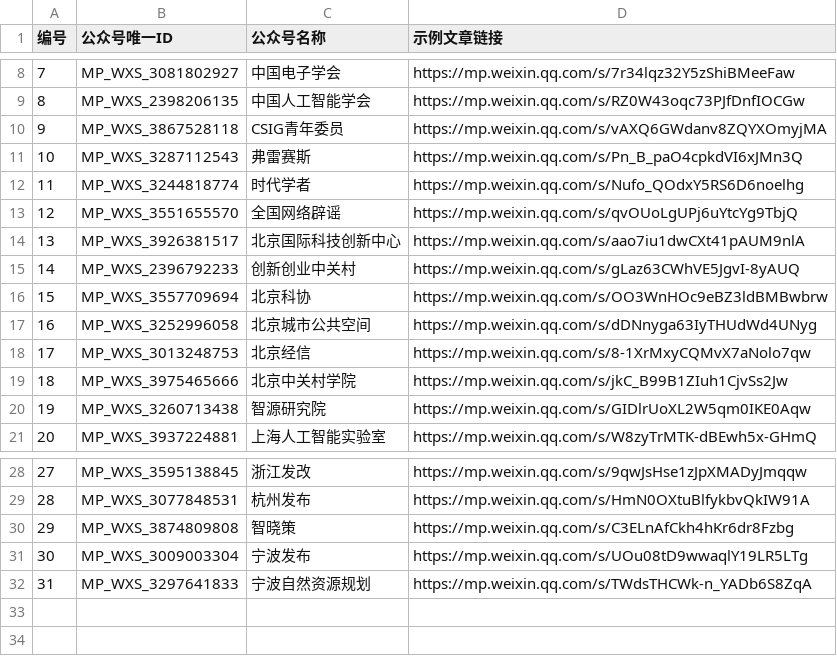
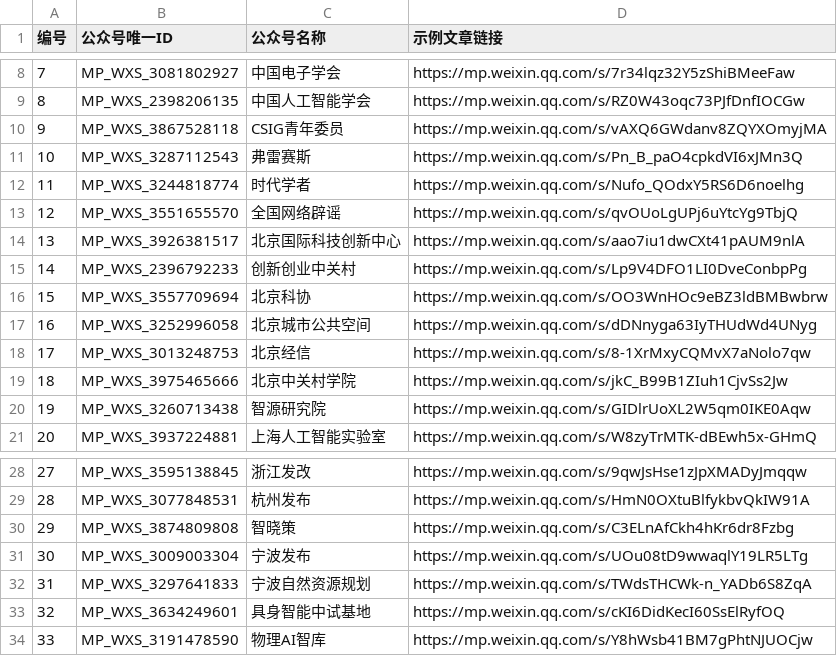
Before and after one commit to bohaozhang007/wx-crawl, a CSV file: account_sources.csv, drawn as a sheet; only a part is shown, gaps mark what is left out.

```diff
--- a/account_sources.csv
+++ b/account_sources.csv
@@ -14,3 +14,3 @@
 13,MP_WXS_3926381517,北京国际科技创新中心,https://mp.weixin.qq.com/s/aao7iu1dwCXt41pAUM9nlA
-14,MP_WXS_2396792233,创新创业中关村,https://mp.weixin.qq.com/s/gLaz63CWhVE5JgvI-8yAUQ
+14,MP_WXS_2396792233,创新创业中关村,https://mp.weixin.qq.com/s/Lp9V4DFO1LI0DveConbpPg
 15,MP_WXS_3557709694,北京科协,https://mp.weixin.qq.com/s/OO3WnHOc9eBZ3ldBMBwbrw
@@ -32 +32,3 @@
 31,MP_WXS_3297641833,宁波自然资源规划,https://mp.weixin.qq.com/s/TWdsTHCWk-n_YADb6S8ZqA
+32,MP_WXS_3634249601,具身智能中试基地,https://mp.weixin.qq.com/s/cKI6DidKecI60SsElRyfOQ
+33,MP_WXS_3191478590,物理AI智库,https://mp.weixin.qq.com/s/Y8hWsb41BM7gPhtNJUOCjw
```
Also changed, not shown: 14 other files.
